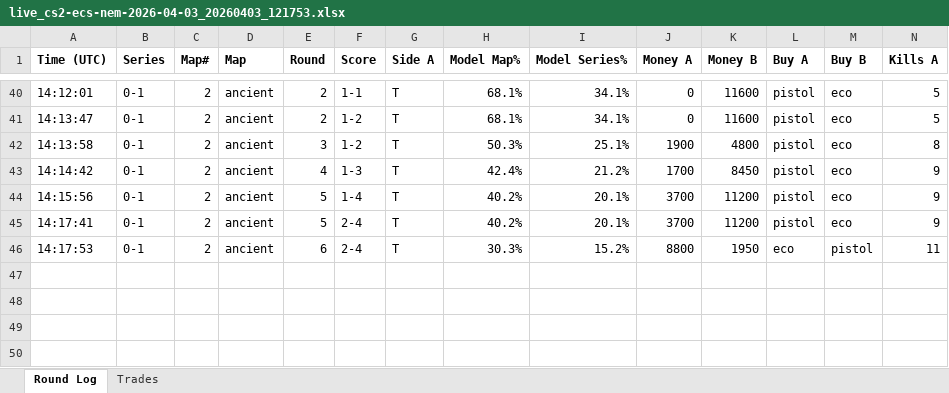
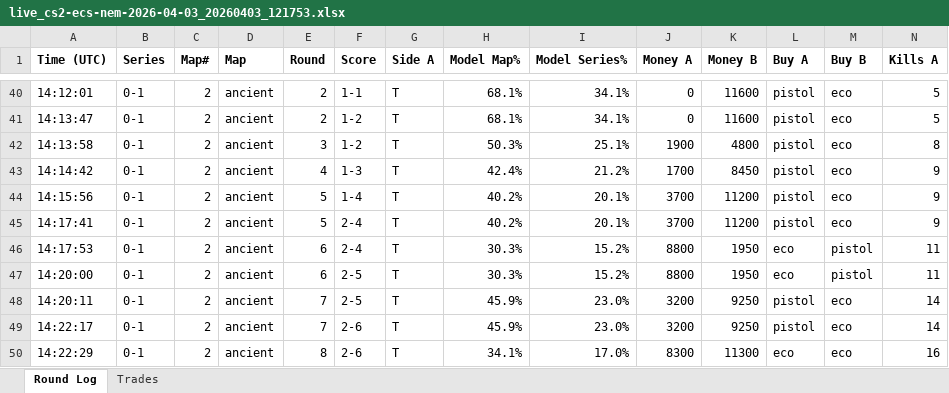
Before and after one commit to stonerje4/DOGODODGODGDGODGOGD, an Excel workbook: data/live_logs/live_cs2-ecs-nem-2026-04-03_20260403_121753.xlsx, sheet Round Log, drawn as a sheet; only a part is shown, gaps mark what is left out; values as stored, in another font and other column widths than the file's, no borders; rows hold the shown columns only; the diff names each change by its address in the sheet, - before the commit and + after, or states it on an @@ line.

Commit message:
live update 14:24:15 UTC

```diff
--- a/data/live_logs/live_cs2-ecs-nem-2026-04-03_20260403_121753.xlsx (sheet Round Log)
+++ b/data/live_logs/live_cs2-ecs-nem-2026-04-03_20260403_121753.xlsx (sheet Round Log)
+row 47: 14:20:00 | 0-1 | 2 | ancient | 6 | 2-5 | T | 30.3% | 15.2% | 8800 | 1950 | eco | pistol | 11
+row 48: 14:20:11 | 0-1 | 2 | ancient | 7 | 2-5 | T | 45.9% | 23.0% | 3200 | 9250 | pistol | eco | 14
+row 49: 14:22:17 | 0-1 | 2 | ancient | 7 | 2-6 | T | 45.9% | 23.0% | 3200 | 9250 | pistol | eco | 14
+row 50: 14:22:29 | 0-1 | 2 | ancient | 8 | 2-6 | T | 34.1% | 17.0% | 8300 | 11300 | eco | eco | 16
```
Also changed, not shown: sheet Trades, 1 other file.
